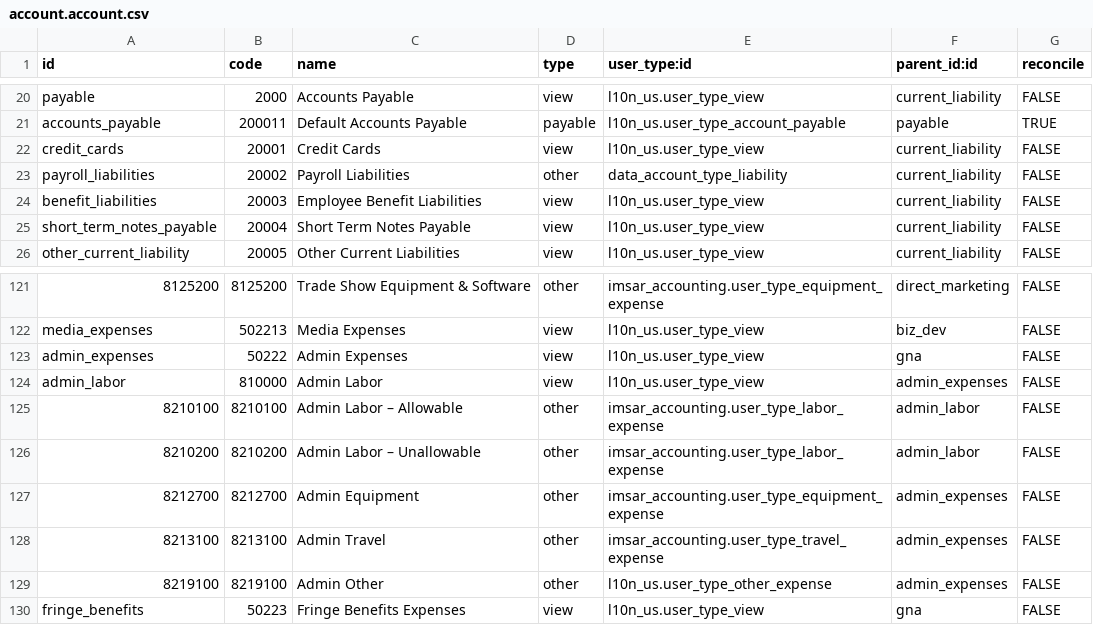
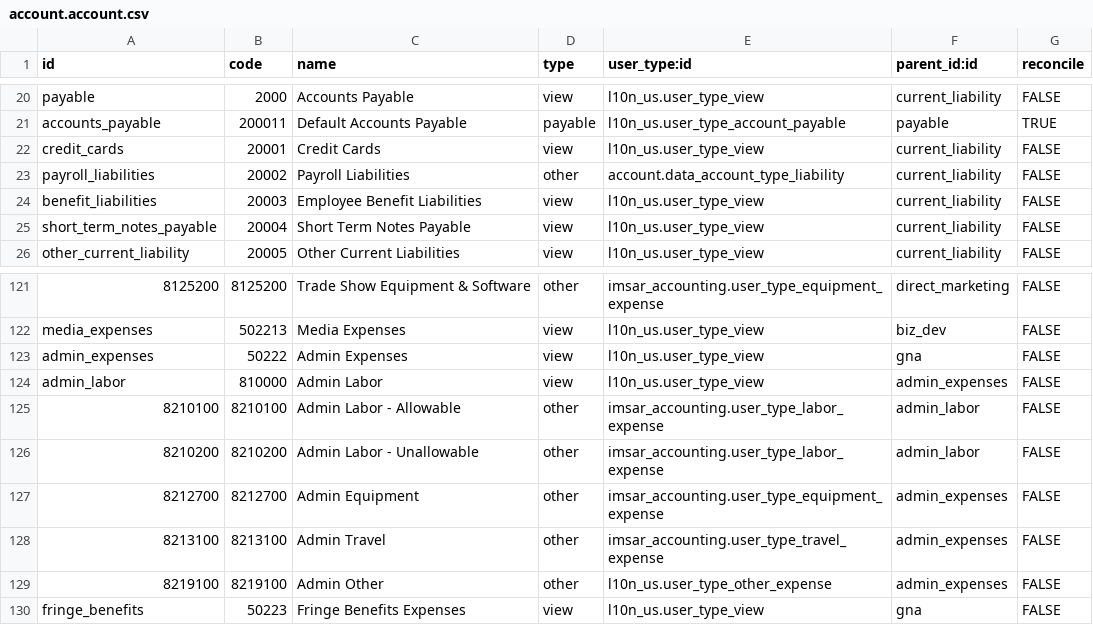
Before and after one commit to benrolsen/openerp-custom-addons, a CSV file: imsar_accounting/account.account.csv, drawn as a sheet; only a part is shown, gaps mark what is left out.

```diff
--- a/imsar_accounting/account.account.csv
+++ b/imsar_accounting/account.account.csv
@@ -22,3 +22,3 @@ accounts_payable,200011,Default Accounts Payable,payable,l10n_us.user_type_accou
 credit_cards,20001,Credit Cards,view,l10n_us.user_type_view,current_liability,FALSE
-payroll_liabilities,20002,Payroll Liabilities,other,data_account_type_liability,current_liability,FALSE
+payroll_liabilities,20002,Payroll Liabilities,other,account.data_account_type_liability,current_liability,FALSE
 benefit_liabilities,20003,Employee Benefit Liabilities,view,l10n_us.user_type_view,current_liability,FALSE
@@ -124,4 +124,4 @@ admin_expenses,50222,Admin Expenses,view,l10n_us.user_type_view,gna,FALSE
 admin_labor,810000,Admin Labor,view,l10n_us.user_type_view,admin_expenses,FALSE
-8210100,8210100,Admin Labor – Allowable,other,imsar_accounting.user_type_labor_expense,admin_labor,FALSE
-8210200,8210200,Admin Labor – Unallowable,other,imsar_accounting.user_type_labor_expense,admin_labor,FALSE
+8210100,8210100,Admin Labor - Allowable,other,imsar_accounting.user_type_labor_expense,admin_labor,FALSE
+8210200,8210200,Admin Labor - Unallowable,other,imsar_accounting.user_type_labor_expense,admin_labor,FALSE
 8212700,8212700,Admin Equipment,other,imsar_accounting.user_type_equipment_expense,admin_expenses,FALSE
```
Also changed, not shown: imsar_accounting/account.analytic.account.csv, imsar_demo_data/res.partner.csv, 17 other files.
